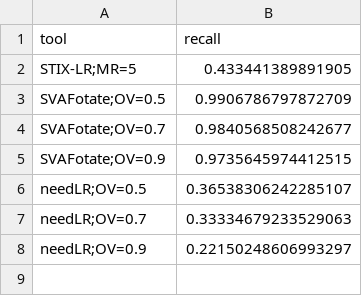
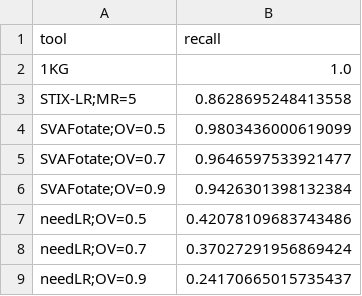
Before and after one commit to jakekrol/stix-lr, a TSV file: results/2026_08-frequency_benchmark_summary/thousg-recall.tsv, drawn as a sheet.

Commit message:
results: preliminary results for tables 1&2 and Fig2BC

```diff
--- a/results/2026_08-frequency_benchmark_summary/thousg-recall.tsv
+++ b/results/2026_08-frequency_benchmark_summary/thousg-recall.tsv
@@ -1,8 +1,9 @@
 tool	recall
-STIX-LR;MR=5	0.433441389891905
-SVAFotate;OV=0.5	0.9906786797872709
-SVAFotate;OV=0.7	0.9840568508242677
-SVAFotate;OV=0.9	0.9735645974412515
-needLR;OV=0.5	0.36538306242285107
-needLR;OV=0.7	0.33334679233529063
-needLR;OV=0.9	0.22150248606993297
+1KG	1.0
+STIX-LR;MR=5	0.8628695248413558
+SVAFotate;OV=0.5	0.9803436000619099
+SVAFotate;OV=0.7	0.9646597533921477
+SVAFotate;OV=0.9	0.9426301398132384
+needLR;OV=0.5	0.42078109683743486
+needLR;OV=0.7	0.37027291956869424
+needLR;OV=0.9	0.24170665015735437
```
Also changed, not shown: 22 other files.
